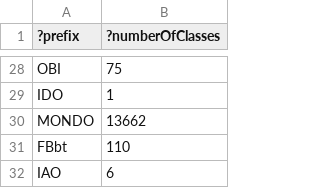
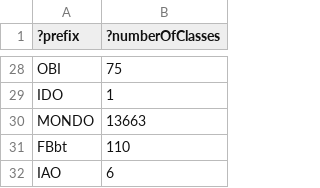
Before and after one commit to EBISPOT/efo, a TSV file: src/ontology/reports/class-count-by-prefix.tsv, drawn as a sheet; only a part is shown, gaps mark what is left out.

```diff
--- a/src/ontology/reports/class-count-by-prefix.tsv
+++ b/src/ontology/reports/class-count-by-prefix.tsv
@@ -29,3 +29,3 @@
 "IDO"	1
-"MONDO"	13662
+"MONDO"	13663
 "FBbt"	110
```
Also changed, not shown: 4 other files.
